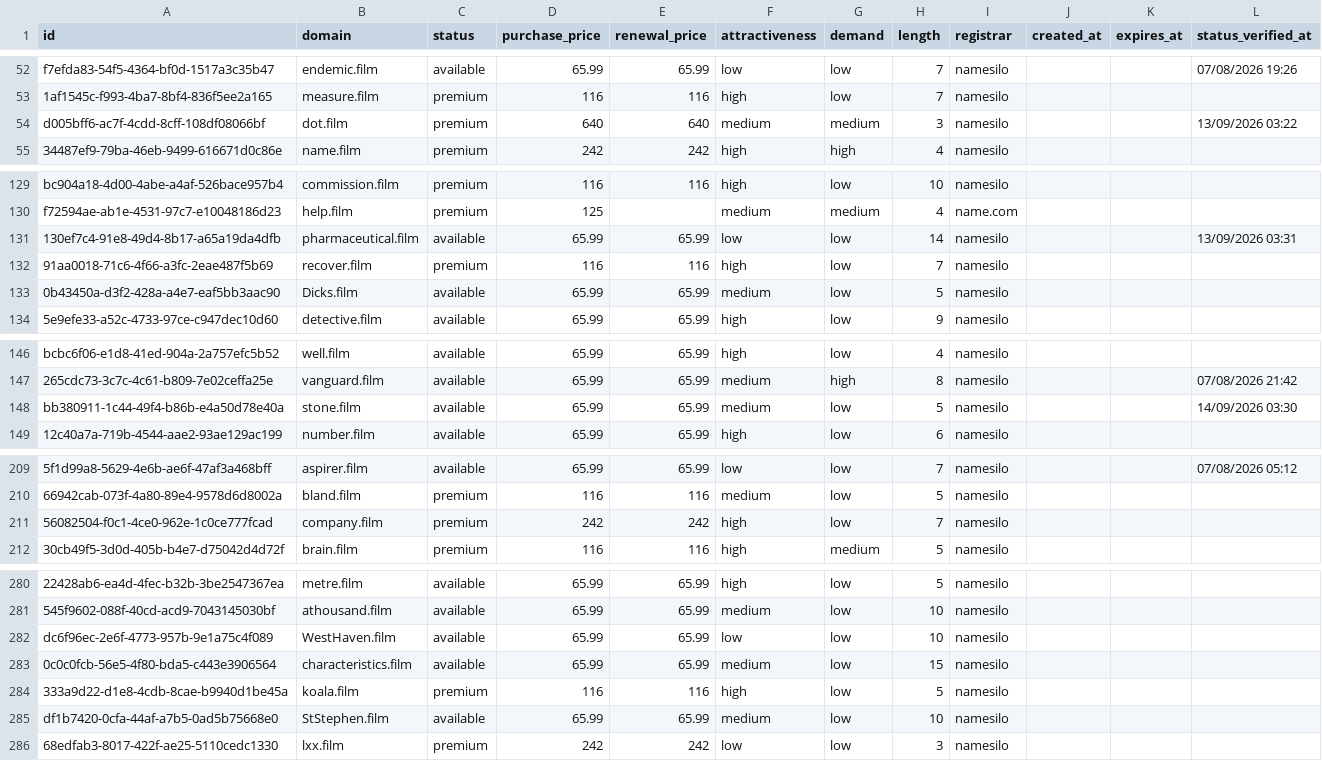
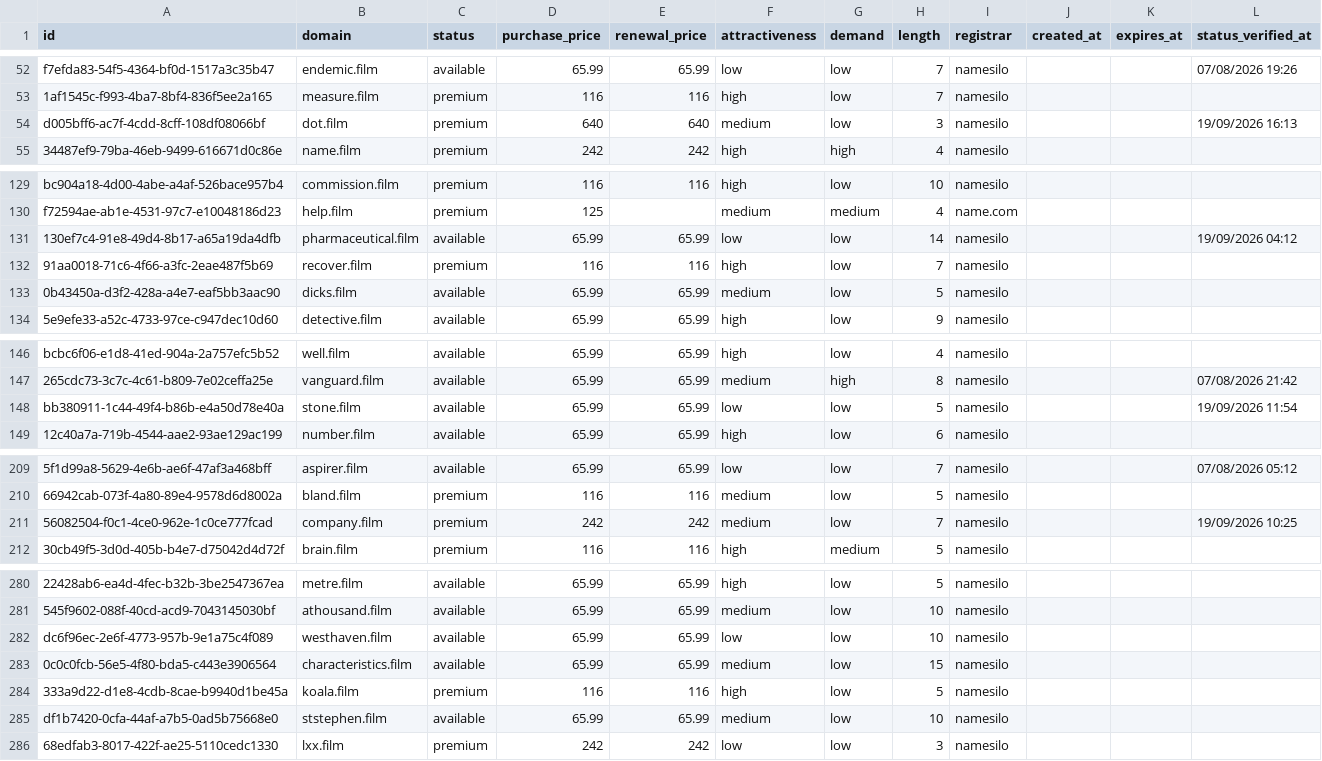
Before and after one commit to UniqueDomains/film-oneword-domains, a CSV file: film.csv, drawn as a sheet; only a part is shown, gaps mark what is left out; the diff covers the shown part only; the diff names each change by its address in the sheet, - before the commit and + after, or states it on an @@ line.

Commit message:
Domains update

```diff
--- a/film.csv
+++ b/film.csv
-G54 (demand): medium
+G54 (demand): low
-L54 (status_verified_at): 13/09/2026 03:22
+L54 (status_verified_at): 19/09/2026 16:13
-L131 (status_verified_at): 13/09/2026 03:31
+L131 (status_verified_at): 19/09/2026 04:12
-B133 (domain): Dicks.film
+B133 (domain): dicks.film
-F148 (attractiveness): medium
+F148 (attractiveness): low
-L148 (status_verified_at): 14/09/2026 03:30
+L148 (status_verified_at): 19/09/2026 11:54
-F211 (attractiveness): high
+F211 (attractiveness): medium
-L211 (status_verified_at): (empty)
+L211 (status_verified_at): 19/09/2026 10:25
-B282 (domain): WestHaven.film
+B282 (domain): westhaven.film
-B285 (domain): StStephen.film
+B285 (domain): ststephen.film
```
Also changed, not shown: 1 added row, 1 removed row and 85 edited cells elsewhere in this file, 4 other files.
